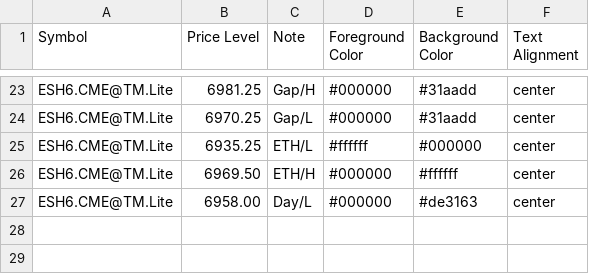
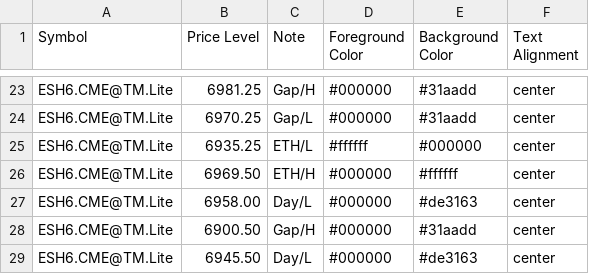
Before and after one commit to heatedtowel/EsCloudNotes, a CSV file: esH6htf.csv, drawn as a sheet; only a part is shown, gaps mark what is left out.

Commit message:
Update esH6htf.csv

```diff
--- a/esH6htf.csv
+++ b/esH6htf.csv
@@ -27 +27,3 @@ ESH6.CME@TM.Lite,6969.50,ETH/H,#000000,#ffffff,center
 ESH6.CME@TM.Lite,6958.00,Day/L,#000000,#de3163,center
+ESH6.CME@TM.Lite,6900.50,Gap/H,#000000,#31aadd,center
+ESH6.CME@TM.Lite,6945.50,Day/L,#000000,#de3163,center
```
